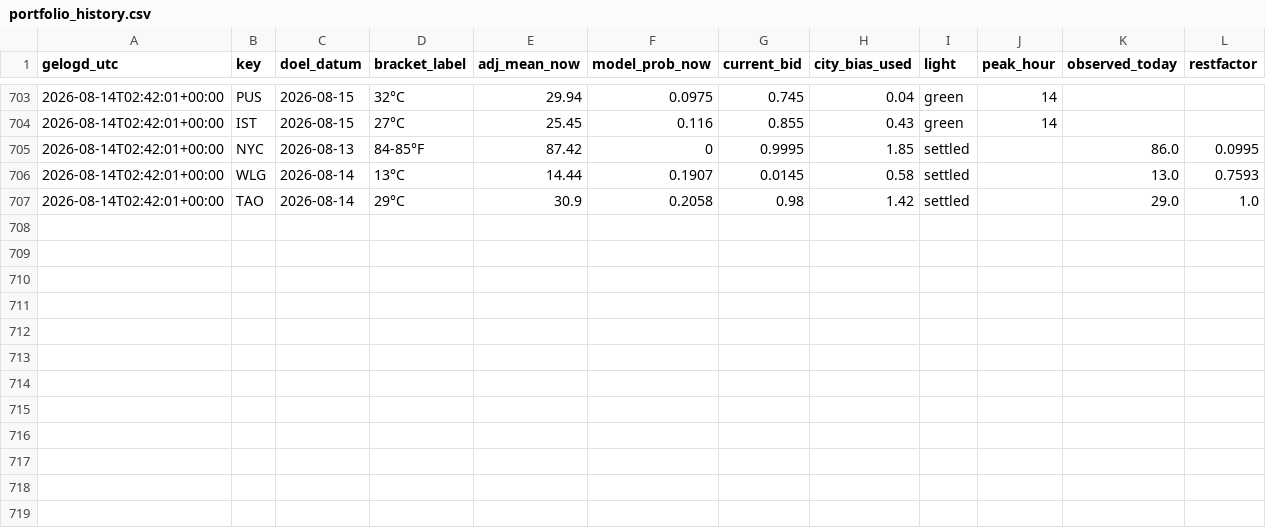
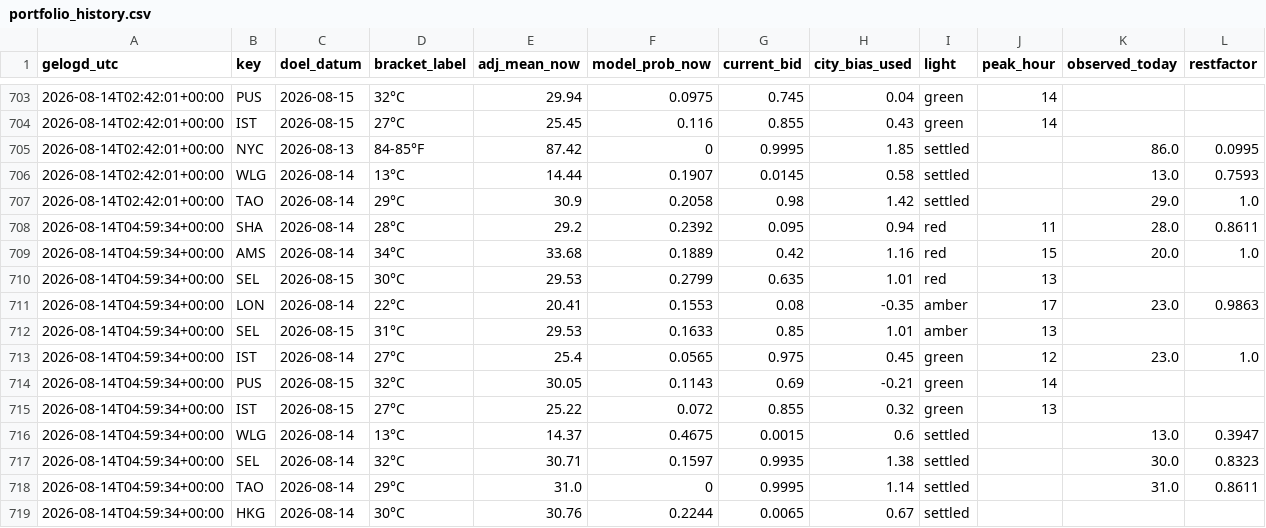
Before and after one commit to SjoerdHutter/Testbot2, a CSV file: logs/portfolio_history.csv, drawn as a sheet; only a part is shown, gaps mark what is left out; the diff names each change by its address in the sheet, - before the commit and + after, or states it on an @@ line.

```diff
--- a/logs/portfolio_history.csv
+++ b/logs/portfolio_history.csv
+row 708: 2026-08-14T04:59:34+00:00 | SHA | 2026-08-14 | 28°C | 29.2 | 0.2392 | 0.095 | 0.94 | red | 11 | 28.0 | 0.8611
+row 709: 2026-08-14T04:59:34+00:00 | AMS | 2026-08-14 | 34°C | 33.68 | 0.1889 | 0.42 | 1.16 | red | 15 | 20.0 | 1.0
+row 710: 2026-08-14T04:59:34+00:00 | SEL | 2026-08-15 | 30°C | 29.53 | 0.2799 | 0.635 | 1.01 | red | 13
+row 711: 2026-08-14T04:59:34+00:00 | LON | 2026-08-14 | 22°C | 20.41 | 0.1553 | 0.08 | -0.35 | amber | 17 | 23.0 | 0.9863
+row 712: 2026-08-14T04:59:34+00:00 | SEL | 2026-08-15 | 31°C | 29.53 | 0.1633 | 0.85 | 1.01 | amber | 13
+row 713: 2026-08-14T04:59:34+00:00 | IST | 2026-08-14 | 27°C | 25.4 | 0.0565 | 0.975 | 0.45 | green | 12 | 23.0 | 1.0
+row 714: 2026-08-14T04:59:34+00:00 | PUS | 2026-08-15 | 32°C | 30.05 | 0.1143 | 0.69 | -0.21 | green | 14
+row 715: 2026-08-14T04:59:34+00:00 | IST | 2026-08-15 | 27°C | 25.22 | 0.072 | 0.855 | 0.32 | green | 13
+row 716: 2026-08-14T04:59:34+00:00 | WLG | 2026-08-14 | 13°C | 14.37 | 0.4675 | 0.0015 | 0.6 | settled |  | 13.0 | 0.3947
+row 717: 2026-08-14T04:59:34+00:00 | SEL | 2026-08-14 | 32°C | 30.71 | 0.1597 | 0.9935 | 1.38 | settled |  | 30.0 | 0.8323
+row 718: 2026-08-14T04:59:34+00:00 | TAO | 2026-08-14 | 29°C | 31.0 | 0 | 0.9995 | 1.14 | settled |  | 31.0 | 0.8611
+row 719: 2026-08-14T04:59:34+00:00 | HKG | 2026-08-14 | 30°C | 30.76 | 0.2244 | 0.0065 | 0.67 | settled
```
Also changed, not shown: 1 other file.
